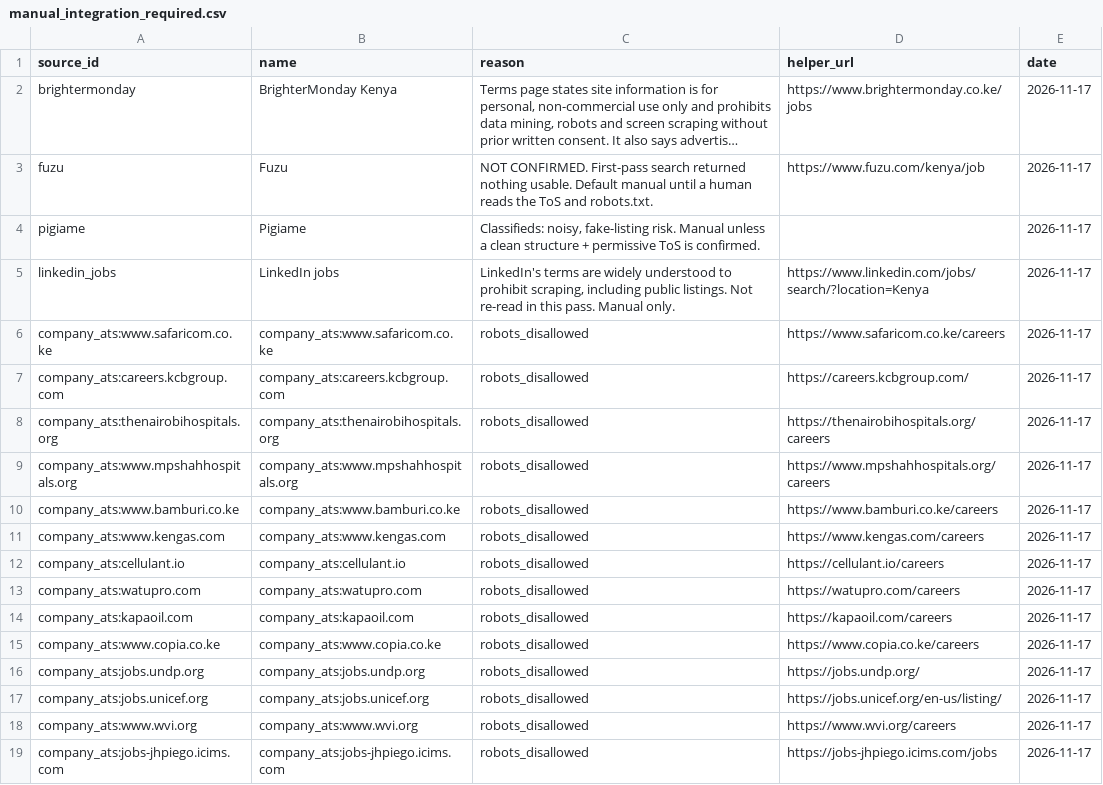
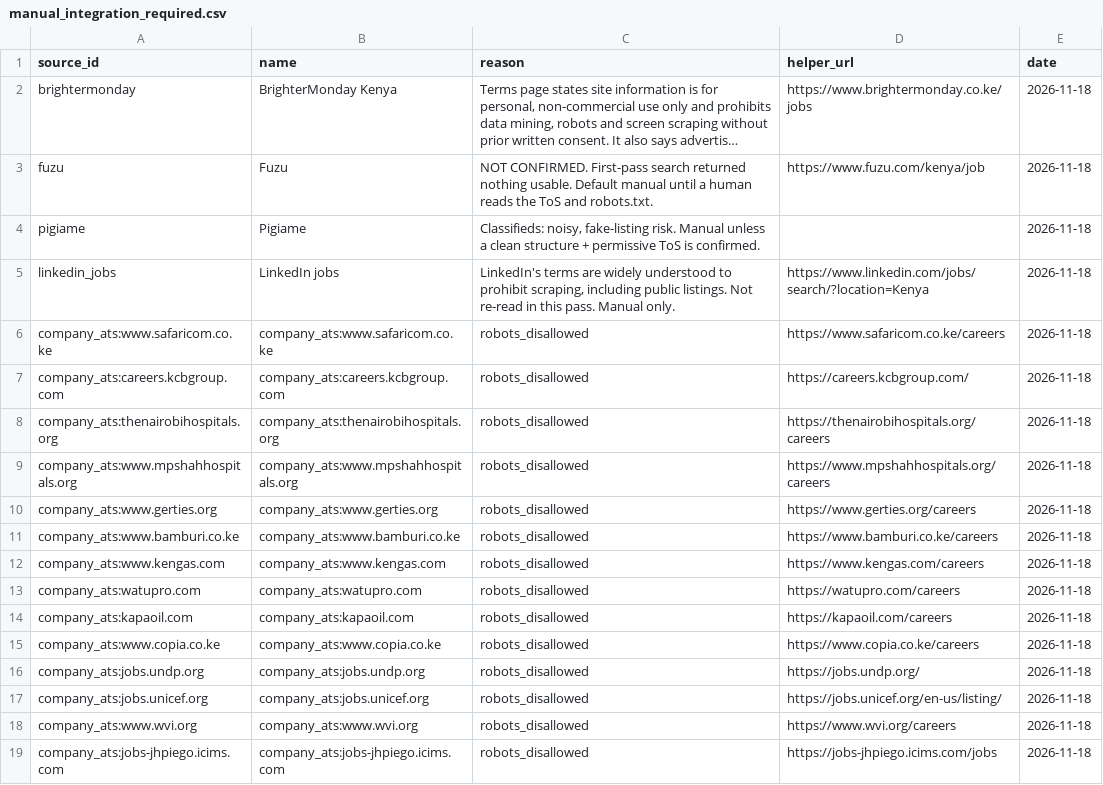
Before and after one commit to ngugi-cloud/BridgeRadar, a CSV file: data/manual_integration_required.csv, drawn as a sheet; long unchanged cells end in …; removed rows and columns are numbered as before the commit, all else as after; the diff names each change by its address in the sheet, - before the commit and + after, or states it on an @@ line.

```diff
--- a/data/manual_integration_required.csv
+++ b/data/manual_integration_required.csv
-E2:E9 (date): 2026-11-17
+E2:E9 (date): 2026-11-18
+row 10: company_ats:www.gerties.org | company_ats:www.gerties.org | robots_disallowed | https://www.gerties.org/careers | 2026-11-18
-E11:E12 (date): 2026-11-17
+E11:E12 (date): 2026-11-18
-row 12: company_ats:cellulant.io | company_ats:cellulant.io | robots_disallowed | https://cellulant.io/careers | 2026-11-17
-E13:E19 (date): 2026-11-17
+E13:E19 (date): 2026-11-18
```
Also changed, not shown: data/active_jobs.csv, data/kenya_companies_master.csv, 8 other files.
